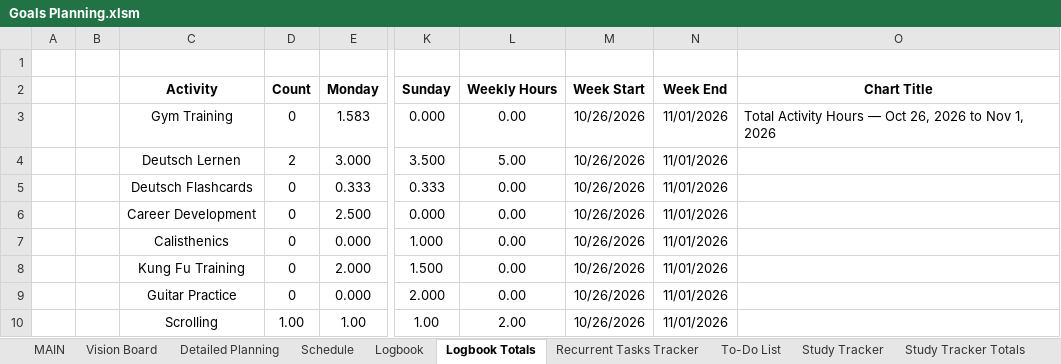
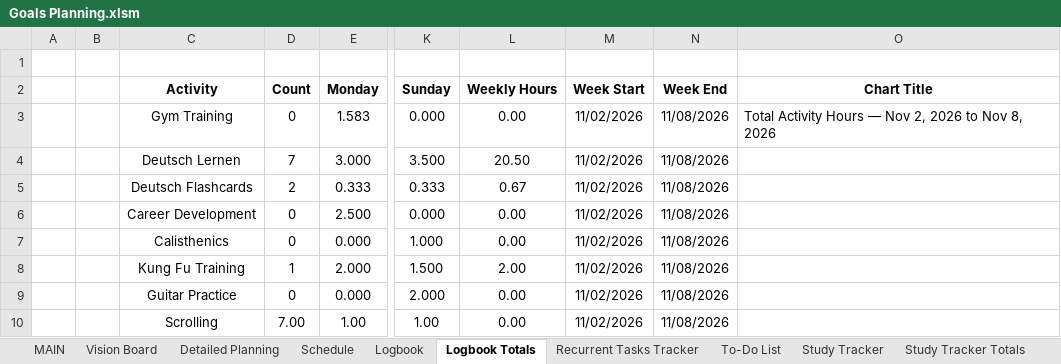
Before and after one commit to dlozanob/My-Notes, an Excel workbook: Management/Goals Planning.xlsm, sheet Logbook Totals, drawn as a sheet; only a part is shown, gaps mark what is left out; values as stored, in another font and other column widths than the file's, no borders; charts and pictures and table styles not drawn; 2 other sheets too large or unreadable and not compared; the diff names each change by its address in the sheet, - before the commit and + after, or states it on an @@ line.

```diff
--- a/Management/Goals Planning.xlsm (sheet Logbook Totals)
+++ b/Management/Goals Planning.xlsm (sheet Logbook Totals)
-M3:M10 (Week Start): 10/26/2026
+M3:M10 (Week Start): 11/02/2026
-N3:N10 (Week End): 11/01/2026
+N3:N10 (Week End): 11/08/2026
-O3 (Chart Title): …Hours — Oct 26, 2026 to Nov 1, 2026
+O3 (Chart Title): …Hours — Nov 2, 2026 to Nov 8, 2026
-D4 (Count): 2
+D4 (Count): 7
-L4 (Weekly Hours): 5.00
+L4 (Weekly Hours): 20.50
-D5 (Count): 0
+D5 (Count): 2
-L5 (Weekly Hours): 0.00
+L5 (Weekly Hours): 0.67
-D8 (Count): 0
+D8 (Count): 1
-L8 (Weekly Hours): 0.00
+L8 (Weekly Hours): 2.00
-D10 (Count): 1.00
+D10 (Count): 7.00
-L10 (Weekly Hours): 2.00
+L10 (Weekly Hours): 0.00
```
Also changed, not shown: sheet To-Do List, sheet Detailed Planning, charts or pictures, Management/Goethe-Zertifikat C1 Scoring.xlsx, 1 other file.
